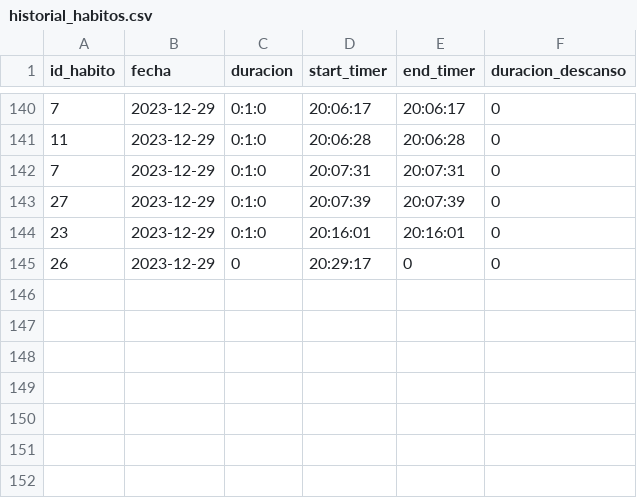
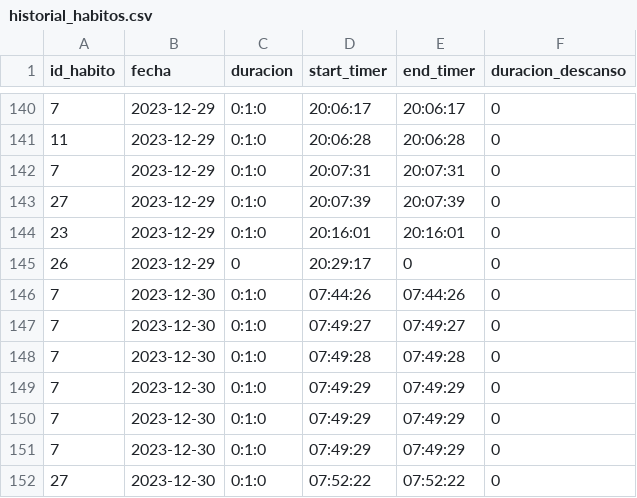
Before and after one commit to Gabriel-Sanchez/electronJs-habitos, a CSV file: historial_habitos.csv, drawn as a sheet; only a part is shown, gaps mark what is left out; the diff names each change by its address in the sheet, - before the commit and + after, or states it on an @@ line.

```diff
--- a/historial_habitos.csv
+++ b/historial_habitos.csv
+row 146: 7 | 2023-12-30 | 0:1:0 | 07:44:26 | 07:44:26 | 0
+row 147: 7 | 2023-12-30 | 0:1:0 | 07:49:27 | 07:49:27 | 0
+row 148: 7 | 2023-12-30 | 0:1:0 | 07:49:28 | 07:49:28 | 0
+row 149: 7 | 2023-12-30 | 0:1:0 | 07:49:29 | 07:49:29 | 0
+row 150: 7 | 2023-12-30 | 0:1:0 | 07:49:29 | 07:49:29 | 0
+row 151: 7 | 2023-12-30 | 0:1:0 | 07:49:29 | 07:49:29 | 0
+row 152: 27 | 2023-12-30 | 0:1:0 | 07:52:22 | 07:52:22 | 0
```
Also changed, not shown: 2 other files.
